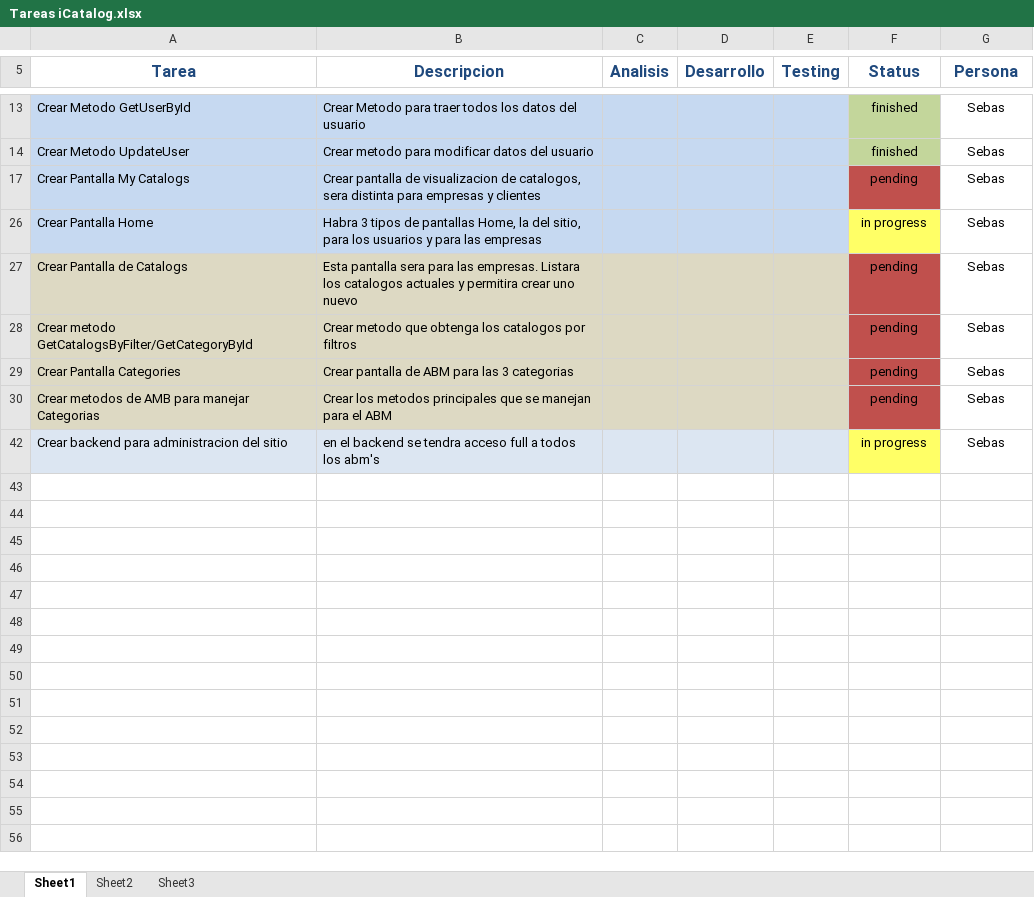
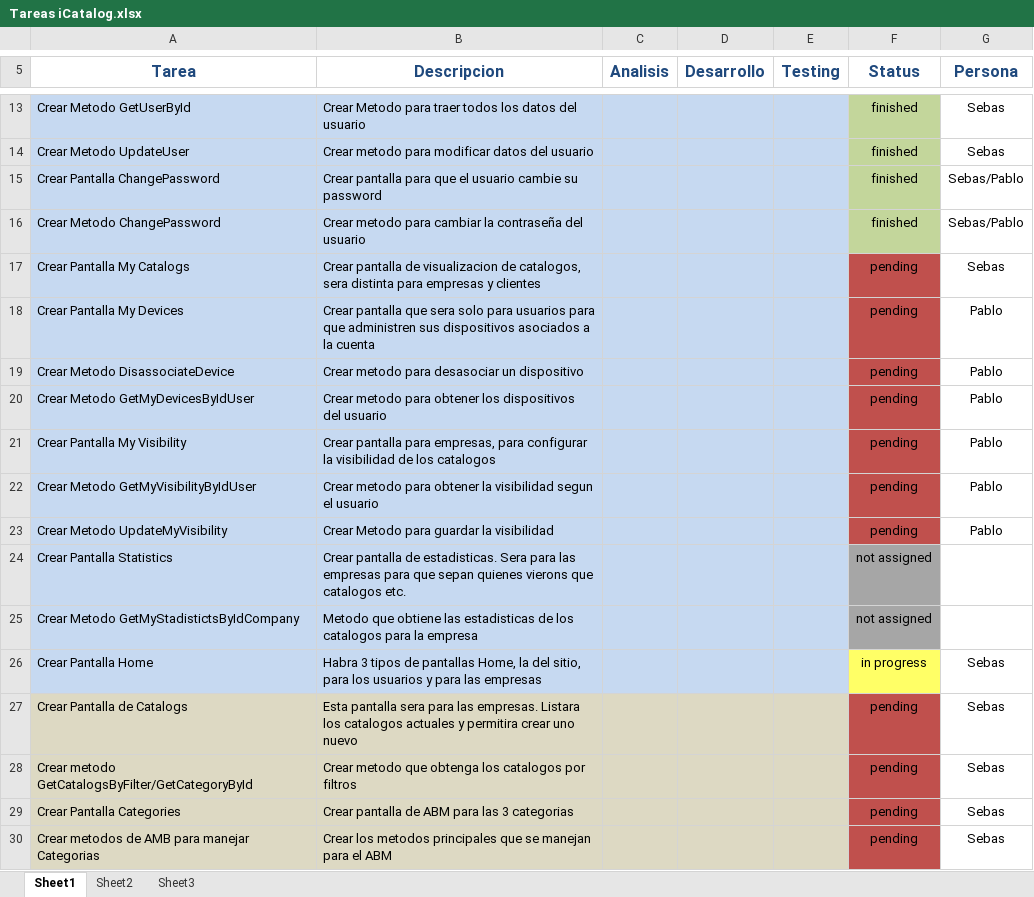
Before and after one commit to smagne87/iCatalogProject, an Excel workbook: ProjectItems/Tareas iCatalog.xlsx, sheet Sheet1, drawn as a sheet; only a part is shown, gaps mark what is left out; the shorter side is filled out with more unchanged rows; values as stored, in another font and other column widths than the file's, no borders; the diff covers the shown part only; the diff names each change by its address in the sheet, - before the commit and + after, or states it on an @@ line.

```diff
--- a/ProjectItems/Tareas iCatalog.xlsx (sheet Sheet1)
+++ b/ProjectItems/Tareas iCatalog.xlsx (sheet Sheet1)
@@ row 15 unhidden: Crear Pantalla ChangePassword | Crear pantalla para que el usuario cambie su password |  |  |  | finished | Sebas/Pablo @@
@@ row 16 unhidden: Crear Metodo ChangePassword | Crear metodo para cambiar la contraseña del usuario |  |  |  | finished | Sebas/Pablo @@
@@ row 18 unhidden: Crear Pantalla My Devices | Crear pantalla que sera solo para usuarios para que administren sus dispositivos asociados a la cuenta |  |  |  | pending | Pablo @@
@@ row 19 unhidden: Crear Metodo DisassociateDevice | Crear metodo para desasociar un dispositivo |  |  |  | pending | Pablo @@
@@ row 20 unhidden: Crear Metodo GetMyDevicesByIdUser | Crear metodo para obtener los dispositivos del usuario |  |  |  | pending | Pablo @@
@@ row 21 unhidden: Crear Pantalla My Visibility | Crear pantalla para empresas, para configurar la visibilidad de los catalogos |  |  |  | pending | Pablo @@
@@ row 22 unhidden: Crear Metodo GetMyVisibilityByIdUser | Crear metodo para obtener la visibilidad segun el usuario |  |  |  | pending | Pablo @@
@@ row 23 unhidden: Crear Metodo UpdateMyVisibility | Crear Metodo para guardar la visibilidad |  |  |  | pending | Pablo @@
@@ row 24 unhidden: Crear Pantalla Statistics | Crear pantalla de estadisticas. Sera para las empresas para que sepan quienes vierons que catalogos etc. |  |  |  | not assigned @@
@@ row 25 unhidden: Crear Metodo GetMyStadistictsByIdCompany | Metodo que obtiene las estadisticas de los catalogos para la empresa |  |  |  | not assigned @@
```
Also changed, not shown: 2 added rows and 12 hidden or unhidden rows elsewhere in this sheet, 1 other file.
